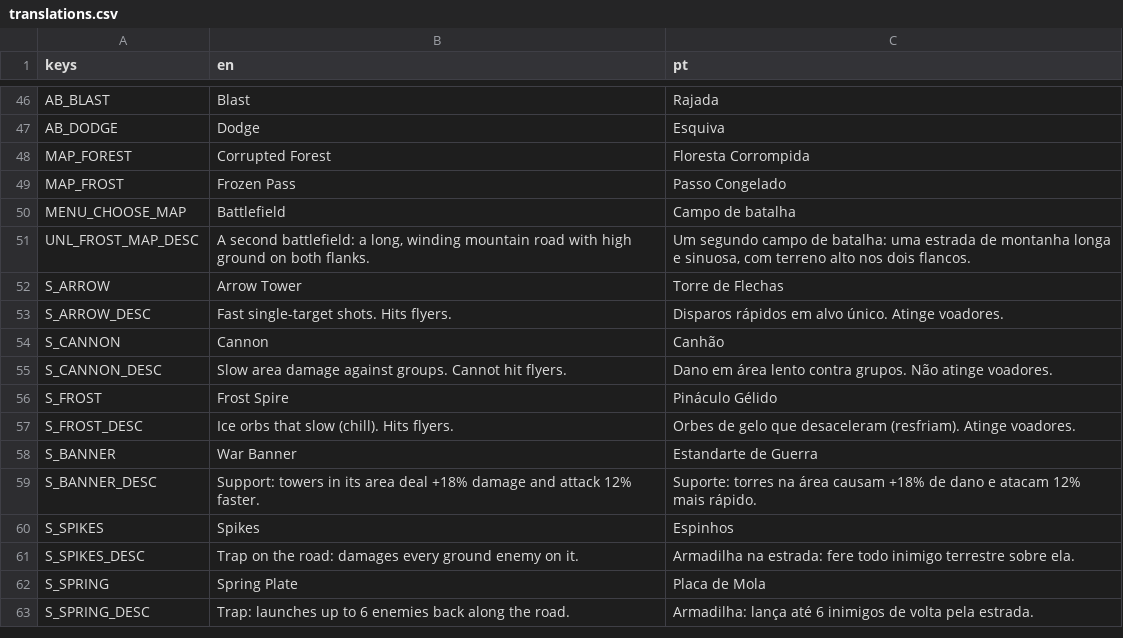
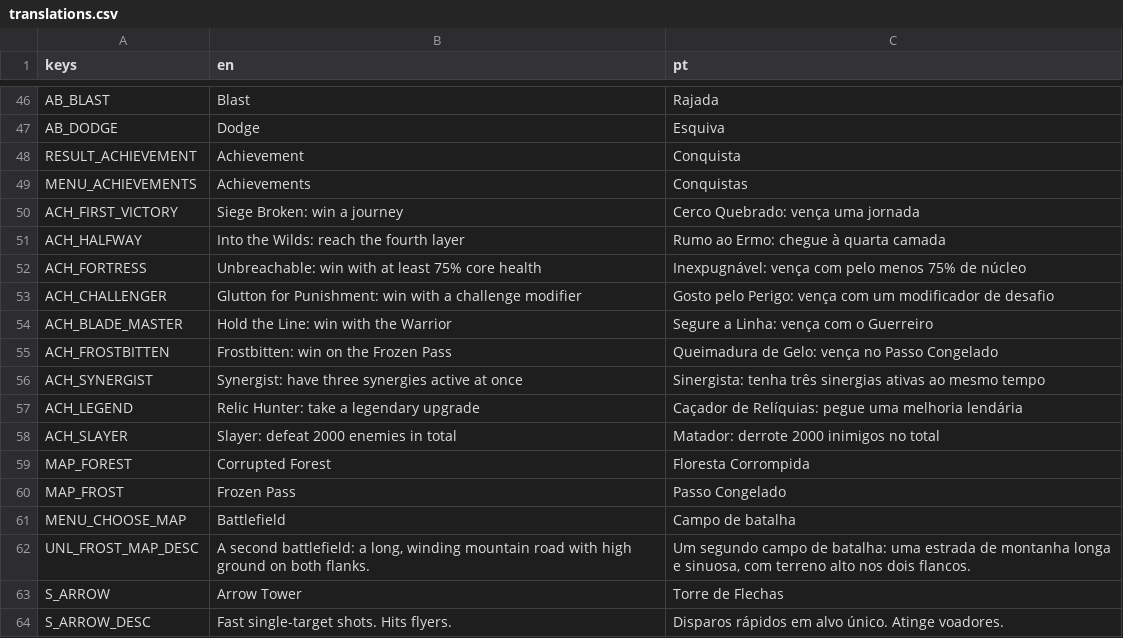
Before and after one commit to Luketss/Endless-Siege, a CSV file: locale/translations.csv, drawn as a sheet; only a part is shown, gaps mark what is left out; the shorter side is filled out with more unchanged rows; the diff names each change by its address in the sheet, - before the commit and + after, or states it on an @@ line.

```diff
--- a/locale/translations.csv
+++ b/locale/translations.csv
+row 48: RESULT_ACHIEVEMENT | Achievement | Conquista
+row 49: MENU_ACHIEVEMENTS | Achievements | Conquistas
+row 50: ACH_FIRST_VICTORY | Siege Broken: win a journey | Cerco Quebrado: vença uma jornada
+row 51: ACH_HALFWAY | Into the Wilds: reach the fourth layer | Rumo ao Ermo: chegue à quarta camada
+row 52: ACH_FORTRESS | Unbreachable: win with at least 75% core health | Inexpugnável: vença com pelo menos 75% de núcleo
+row 53: ACH_CHALLENGER | Glutton for Punishment: win with a challenge modifier | Gosto pelo Perigo: vença com um modificador de desafio
+row 54: ACH_BLADE_MASTER | Hold the Line: win with the Warrior | Segure a Linha: vença com o Guerreiro
+row 55: ACH_FROSTBITTEN | Frostbitten: win on the Frozen Pass | Queimadura de Gelo: vença no Passo Congelado
+row 56: ACH_SYNERGIST | Synergist: have three synergies active at once | Sinergista: tenha três sinergias ativas ao mesmo tempo
+row 57: ACH_LEGEND | Relic Hunter: take a legendary upgrade | Caçador de Relíquias: pegue uma melhoria lendária
+row 58: ACH_SLAYER | Slayer: defeat 2000 enemies in total | Matador: derrote 2000 inimigos no total
```
Also changed, not shown: 12 other files.
